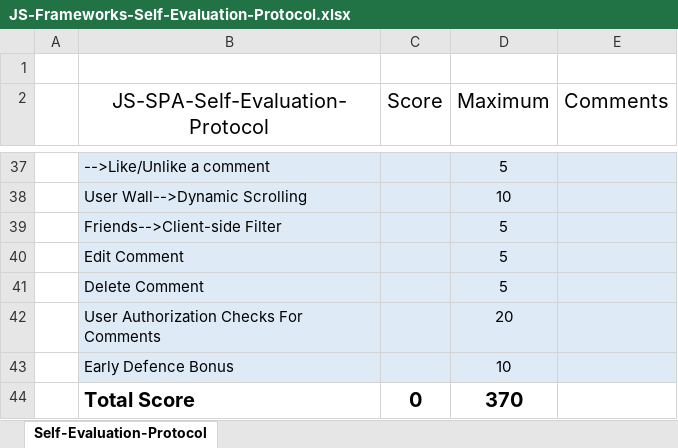
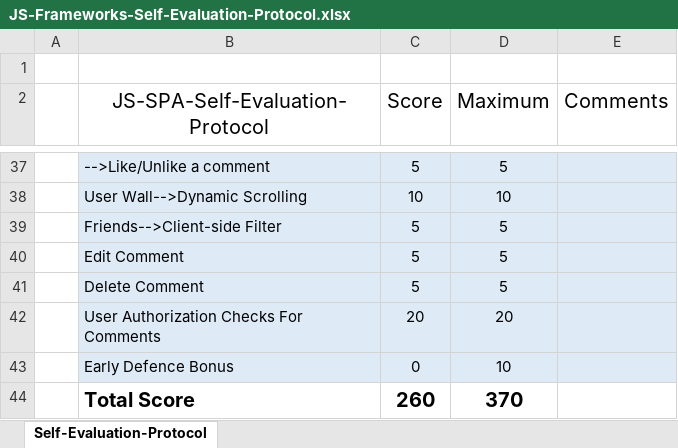
Before and after one commit to dim4o/SocialNetworkApp, an Excel workbook: SocialNetworkApp/JS-Frameworks-Self-Evaluation-Protocol.xlsx, sheet Self-Evaluation-Protocol, drawn as a sheet; only a part is shown, gaps mark what is left out; values as stored, in another font and other column widths than the file's, no borders; the diff covers the shown part only; the diff names each change by its address in the sheet, - before the commit and + after, or states it on an @@ line.

Commit message:
Evaluation added

```diff
--- a/SocialNetworkApp/JS-Frameworks-Self-Evaluation-Protocol.xlsx (sheet Self-Evaluation-Protocol)
+++ b/SocialNetworkApp/JS-Frameworks-Self-Evaluation-Protocol.xlsx (sheet Self-Evaluation-Protocol)
-C37 (Score): (empty)
+C37 (Score): 5
-C38 (Score): (empty)
+C38 (Score): 10
-C39:C41 (Score): (empty)
+C39:C41 (Score): 5
-C42 (Score): (empty)
+C42 (Score): 20
-C43 (Score): (empty)
+C43 (Score): 0
-C44 (Score): 0
+C44 (Score): 260
```
Also changed, not shown: 25 edited cells elsewhere in this sheet, 5 other files.
